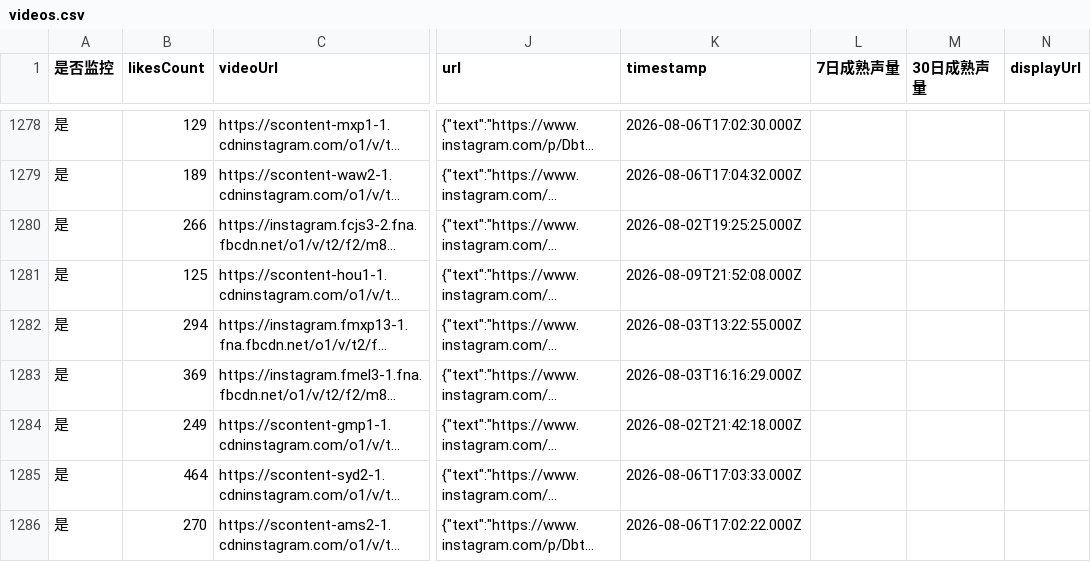
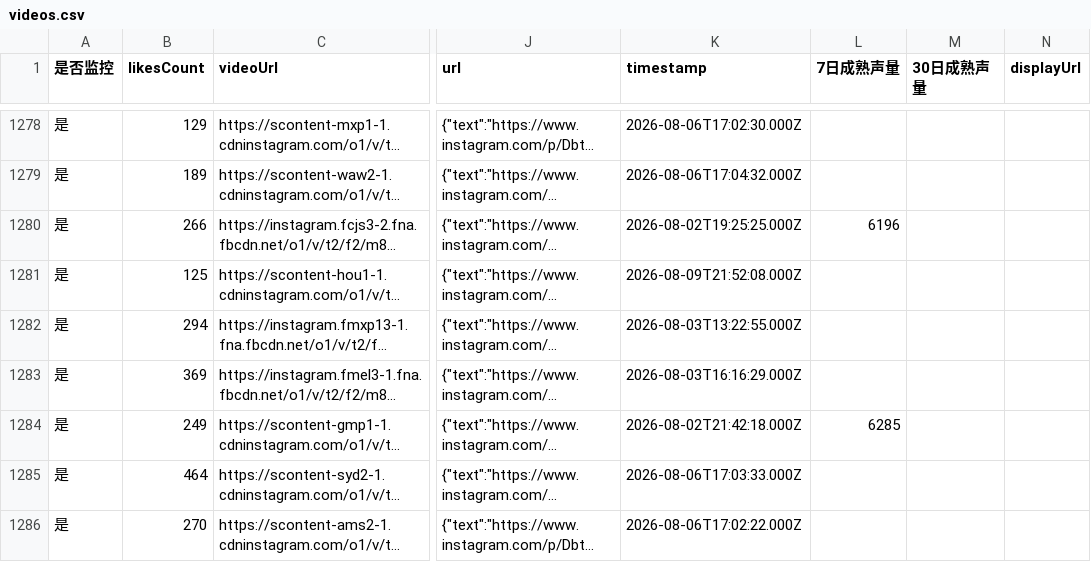
Before and after one commit to staderzafigi26-create/kol-, a CSV file: docs/static-data/exports/videos.csv, drawn as a sheet; only a part is shown, gaps mark what is left out; long unchanged cells end in …; the diff covers the shown part only; the diff names each change by its address in the sheet, - before the commit and + after, or states it on an @@ line.

```diff
--- a/docs/static-data/exports/videos.csv
+++ b/docs/static-data/exports/videos.csv
-L1280 (7日成熟声量): (empty)
+L1280 (7日成熟声量): 6196
-L1284 (7日成熟声量): (empty)
+L1284 (7日成熟声量): 6285
```
Also changed, not shown: 11 edited cells elsewhere in this file, docs/static-data/exports/snapshots.csv, 5 other files.
